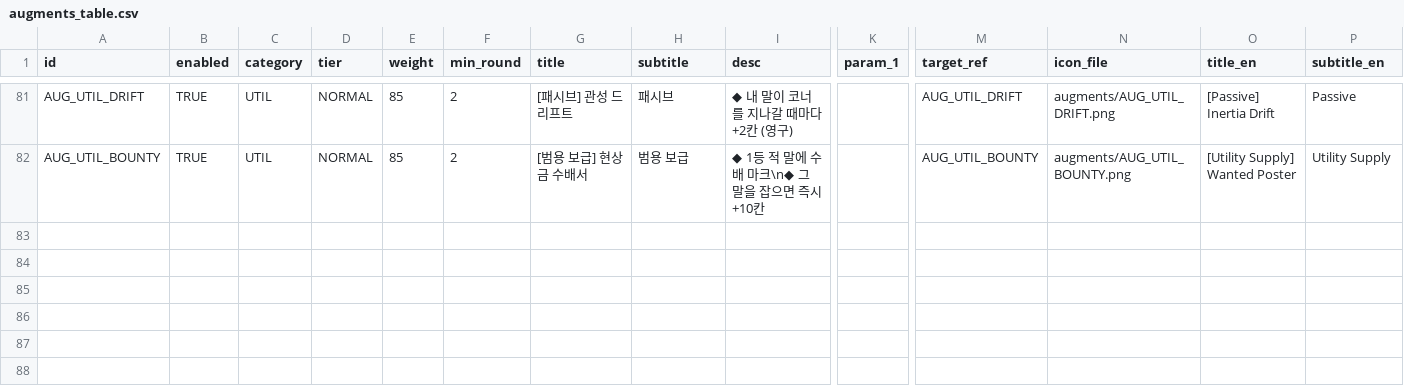
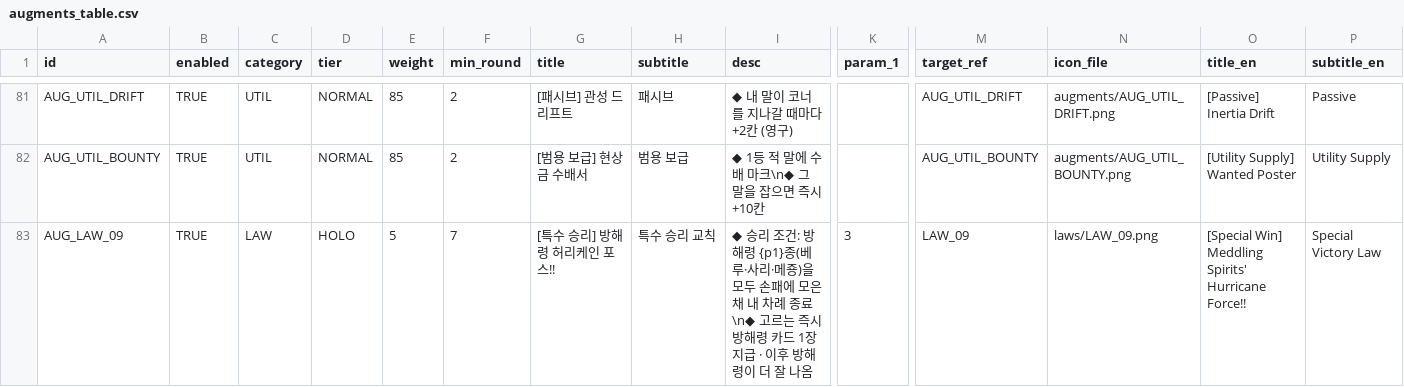
Before and after one commit to mayjohn66-cmd/TRG, a CSV file: content_trickcal/data/augments_table.csv, drawn as a sheet; only a part is shown, gaps mark what is left out; rows hold the shown columns only; the diff names each change by its address in the sheet, - before the commit and + after, or states it on an @@ line.

```diff
--- a/content_trickcal/data/augments_table.csv
+++ b/content_trickcal/data/augments_table.csv
+row 83: AUG_LAW_09 | TRUE | LAW | HOLO | 5 | 7 | [특수 승리] 방해령 허리케인 포스!! | 특수 승리 교칙 | ◆ 승리 조건: 방해령 {p1}종(베루·사리·메죵)을 모두 손패에 모은 채 내 차례 종료\n◆ 고르는 즉시 방해령 카드 1장 지급 · 이후 방해령이 더 잘 나옴 | 3 | LAW_09 | laws/LAW_09.png | [Special Win] Meddling Spirits' Hurricane Force!! | Special Victory Law
```
Also changed, not shown: content_trickcal/data/cards_table.csv, content_trickcal/data/translations.csv, 41 other files.
